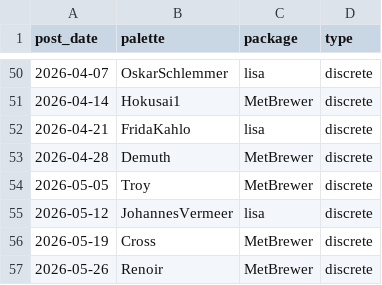
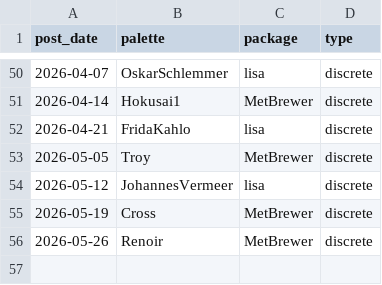
Before and after one commit to seanthimons/seanthimons.github.io, a CSV file: posts/palette-log.csv, drawn as a sheet; only a part is shown, gaps mark what is left out; the diff names each change by its address in the sheet, - before the commit and + after, or states it on an @@ line.

Commit message:
Clean TidyTuesday palette log baseline

```diff
--- a/posts/palette-log.csv
+++ b/posts/palette-log.csv
-row 53: 2026-04-28 | Demuth | MetBrewer | discrete
```
